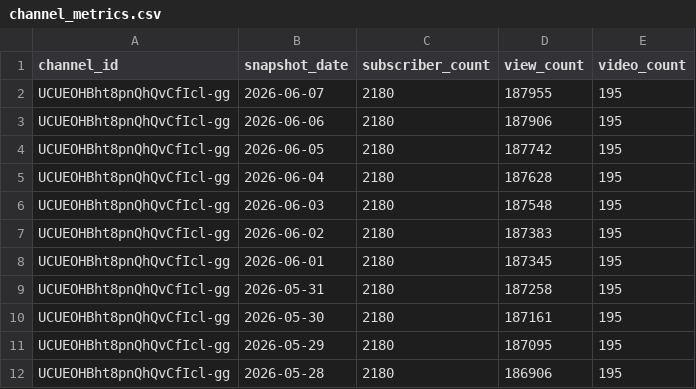
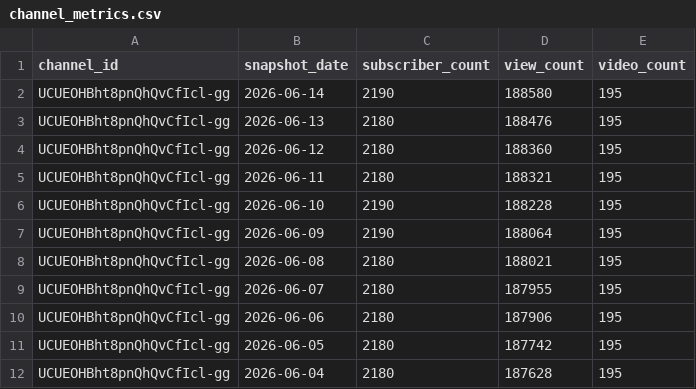
Before and after one commit to angelgarciadatablog/postgresql-youtube-dataset, a CSV file: csv/channel_metrics.csv, drawn as a sheet; only a part is shown; the shorter side is filled out with more unchanged rows; the diff names each change by its address in the sheet, - before the commit and + after, or states it on an @@ line.

```diff
--- a/csv/channel_metrics.csv
+++ b/csv/channel_metrics.csv
+row 2: UCUEOHBht8pnQhQvCfIcl-gg | 2026-06-14 | 2190 | 188580 | 195
+row 3: UCUEOHBht8pnQhQvCfIcl-gg | 2026-06-13 | 2180 | 188476 | 195
+row 4: UCUEOHBht8pnQhQvCfIcl-gg | 2026-06-12 | 2180 | 188360 | 195
+row 5: UCUEOHBht8pnQhQvCfIcl-gg | 2026-06-11 | 2180 | 188321 | 195
+row 6: UCUEOHBht8pnQhQvCfIcl-gg | 2026-06-10 | 2190 | 188228 | 195
+row 7: UCUEOHBht8pnQhQvCfIcl-gg | 2026-06-09 | 2190 | 188064 | 195
+row 8: UCUEOHBht8pnQhQvCfIcl-gg | 2026-06-08 | 2180 | 188021 | 195
```
Also changed, not shown: csv/videos.csv, 1 other file.
